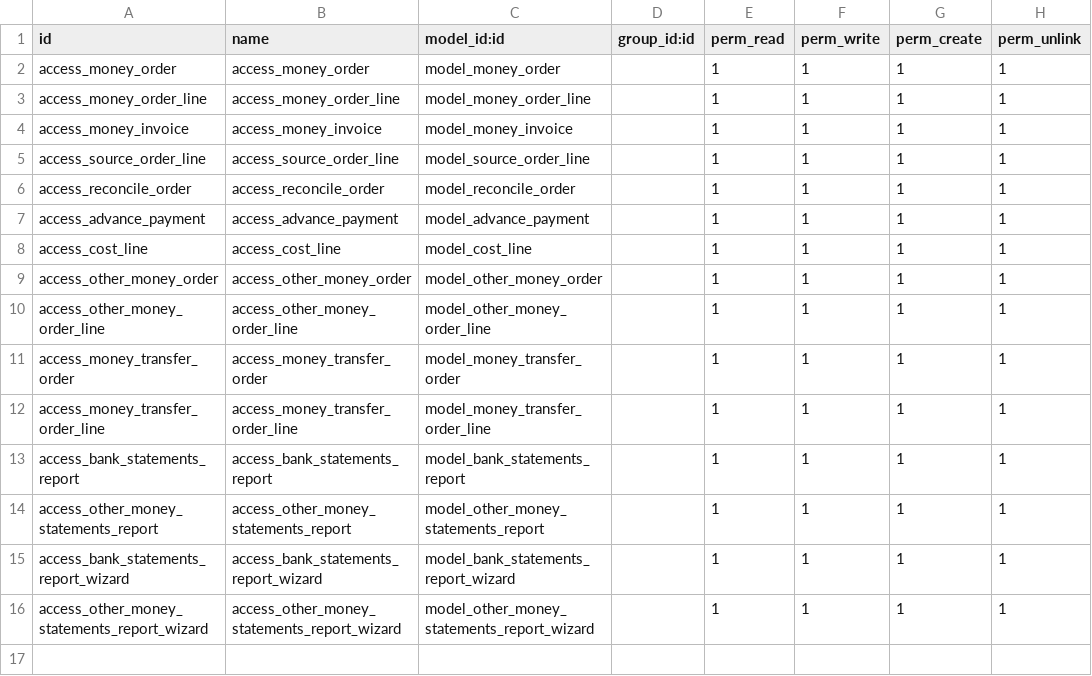
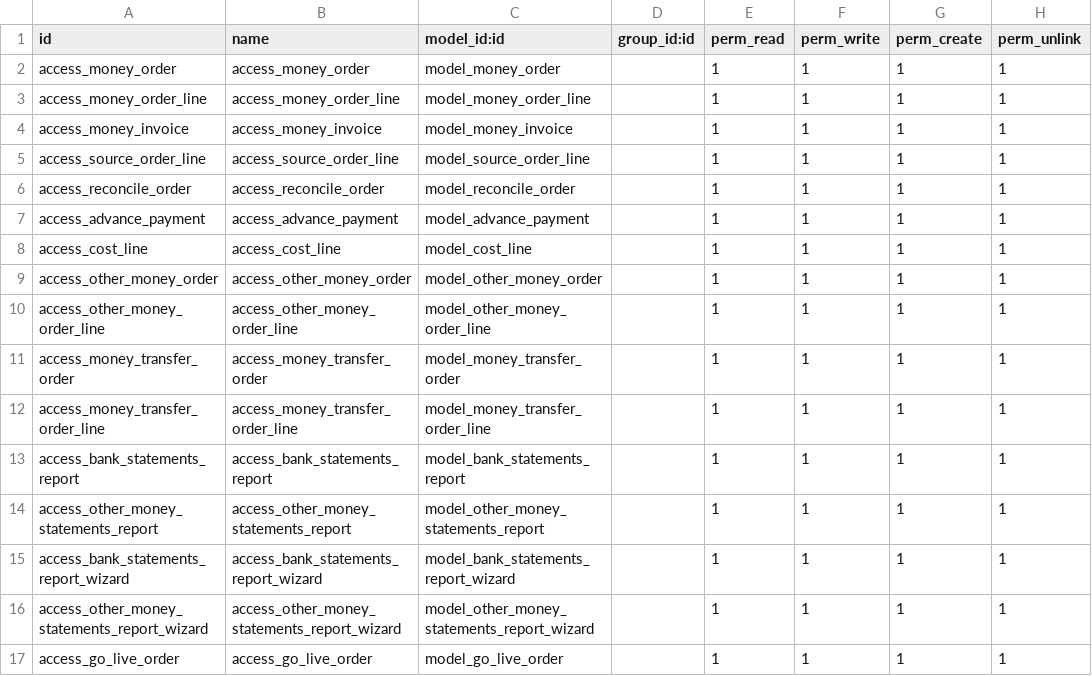
Before and after one commit to osbzr/gooderp_addons, a CSV file: money/security/ir.model.access.csv, drawn as a sheet.

Commit message:
[FIX]为go_live_order添加权限

```diff
--- a/money/security/ir.model.access.csv
+++ b/money/security/ir.model.access.csv
@@ -16 +16,2 @@ access_bank_statements_report_wizard,access_bank_statements_report_wizard,model_
 access_other_money_statements_report_wizard,access_other_money_statements_report_wizard,model_other_money_statements_report_wizard,,1,1,1,1
+access_go_live_order,access_go_live_order,model_go_live_order,,1,1,1,1
```
